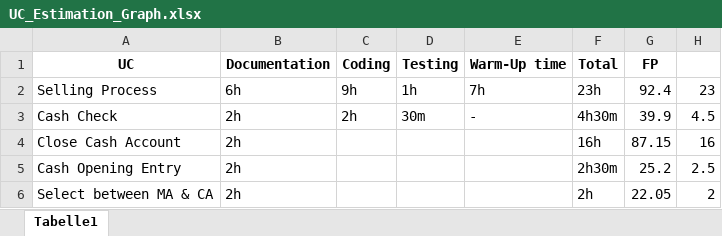
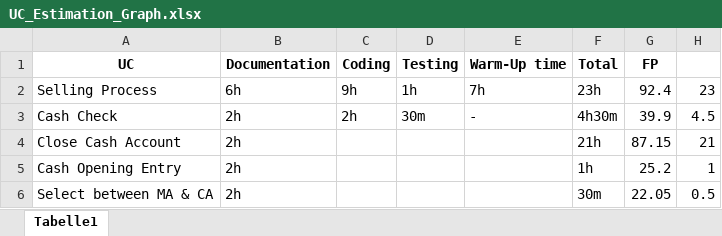
Before and after one commit to PosSystems/pos, an Excel workbook: useCase/UC_Estimation_Graph.xlsx, sheet Tabelle1, drawn as a sheet; values as stored, in another font and other column widths than the file's, no borders; charts and pictures not drawn; the diff names each change by its address in the sheet, - before the commit and + after, or states it on an @@ line.

Commit message:
better estimation

```diff
--- a/useCase/UC_Estimation_Graph.xlsx (sheet Tabelle1)
+++ b/useCase/UC_Estimation_Graph.xlsx (sheet Tabelle1)
-F4 (Total): 16h
+F4 (Total): 21h
-H4: 16
+H4: 21
-F5 (Total): 2h30m
+F5 (Total): 1h
-H5: 2.5
+H5: 1
-F6 (Total): 2h
+F6 (Total): 30m
-H6: 2
+H6: 0.5
```
Also changed, not shown: charts or pictures, 1 other file.
